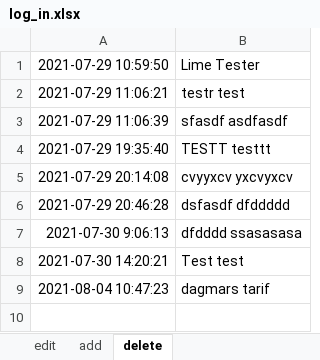
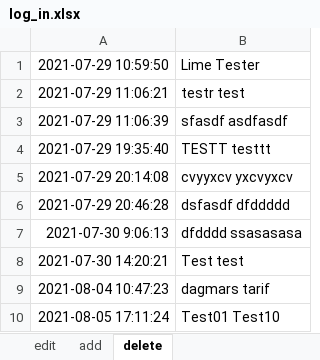
Before and after one commit to jhwarnecke/scooter, an Excel workbook: log_in.xlsx, sheet delete, drawn as a sheet; values as stored, in another font and other column widths than the file's, no borders; the diff names each change by its address in the sheet, - before the commit and + after, or states it on an @@ line.

```diff
--- a/log_in.xlsx (sheet delete)
+++ b/log_in.xlsx (sheet delete)
+row 10: 2021-08-05 17:11:24 | Test01 Test10
```
Also changed, not shown: sheet add, scooter.xlsx, 3 other files.
